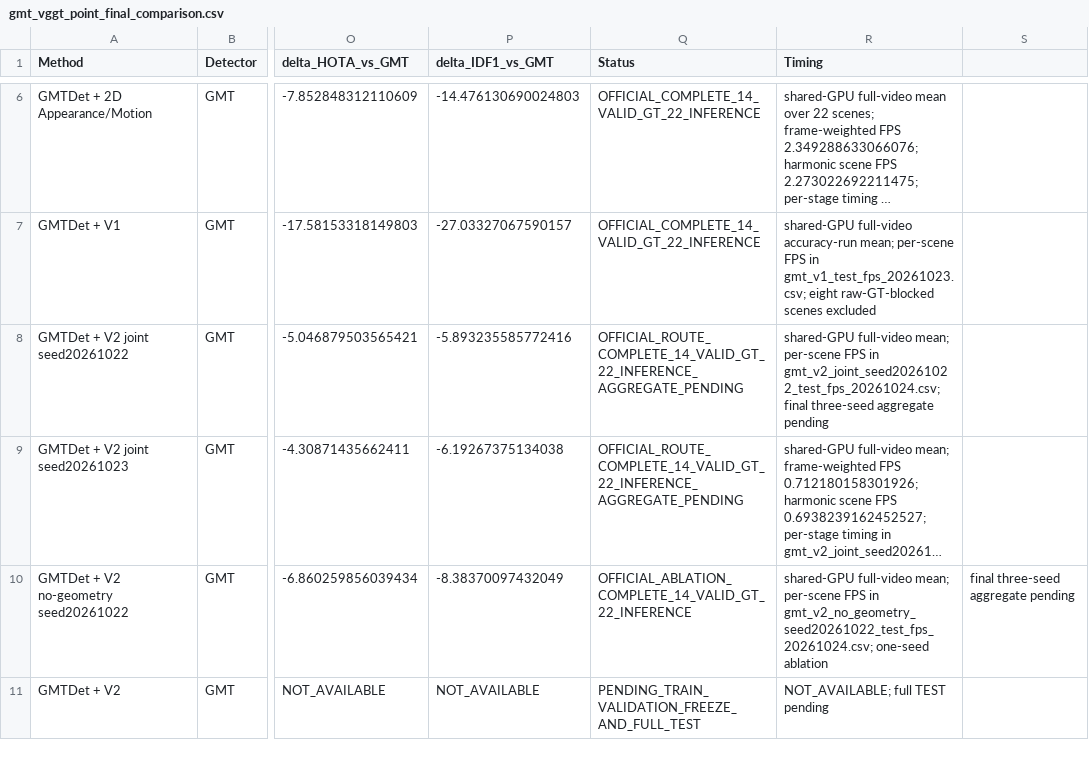
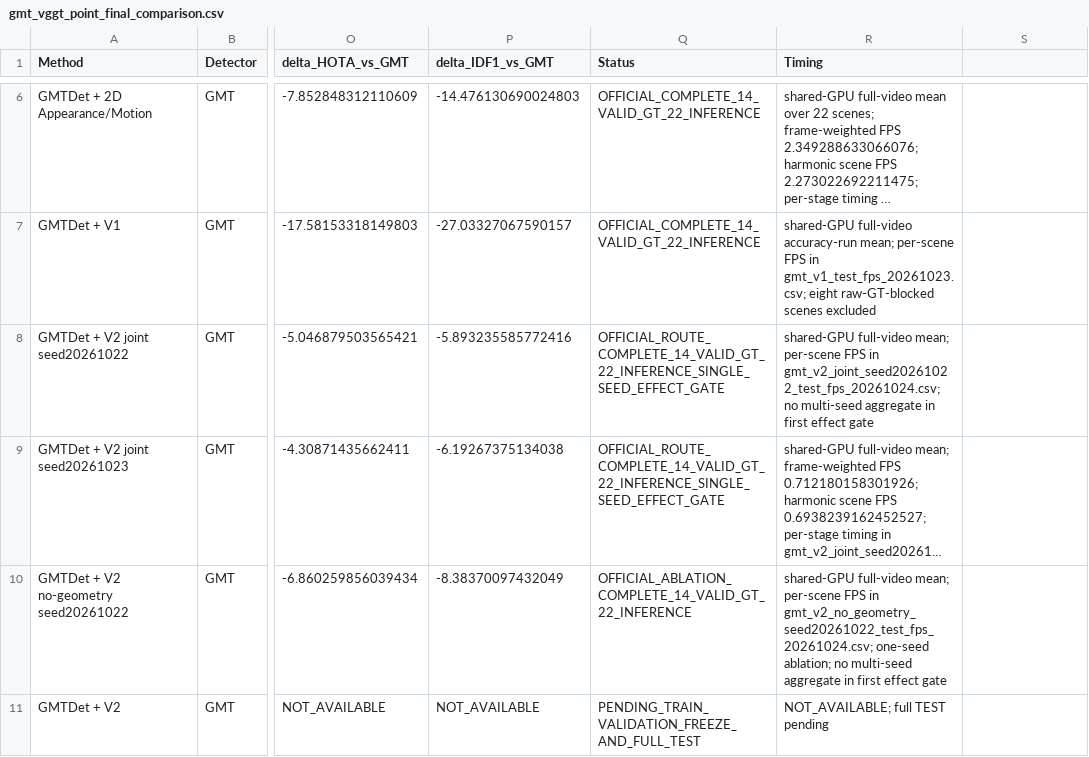
Before and after one commit to LYQ1107/WWW, a CSV file: worldmot/results/gmt_vggt_point_final_comparison.csv, drawn as a sheet; only a part is shown, gaps mark what is left out; long unchanged cells end in …; the diff covers the shown part only; the diff names each change by its address in the sheet, - before the commit and + after, or states it on an @@ line.

Commit message:
Complete temporal official gate and close first effect comparison

```diff
--- a/worldmot/results/gmt_vggt_point_final_comparison.csv
+++ b/worldmot/results/gmt_vggt_point_final_comparison.csv
-Q8:Q9 (Status): OFFICIAL_ROUTE_COMPLETE_14_VALID_GT_22_INFERENCE_AGGREGATE_PENDING
+Q8:Q9 (Status): OFFICIAL_ROUTE_COMPLETE_14_VALID_GT_22_INFERENCE_SINGLE_SEED_EFFECT_GATE
-R8 (Timing): …in gmt_v2_joint_seed20261022_test_fps_20261024.csv; final three-seed aggregate pending
+R8 (Timing): …in gmt_v2_joint_seed20261022_test_fps_20261024.csv; no multi-seed aggregate in first effect gate
-R10 (Timing): …gmt_v2_no_geometry_seed20261022_test_fps_20261024.csv; one-seed ablation
+R10 (Timing): …gmt_v2_no_geometry_seed20261022_test_fps_20261024.csv; one-seed ablation; no multi-seed aggregate in first effect gate
-S10: final three-seed aggregate pending
+S10: (empty)
```
Also changed, not shown: 16 edited cells elsewhere in this file, 6 other files.
